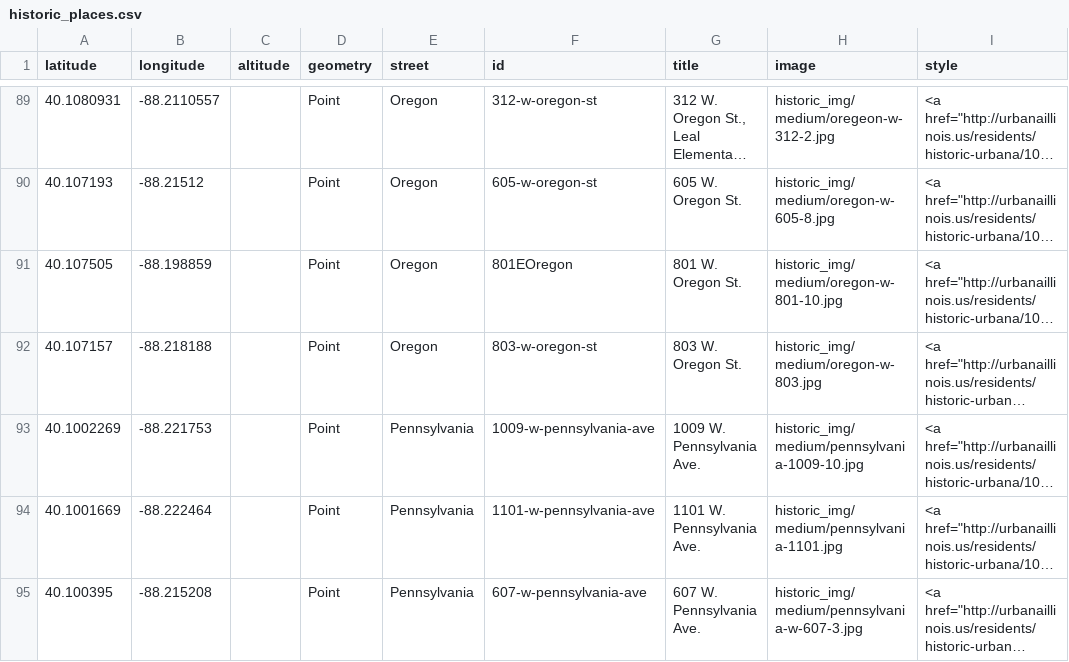
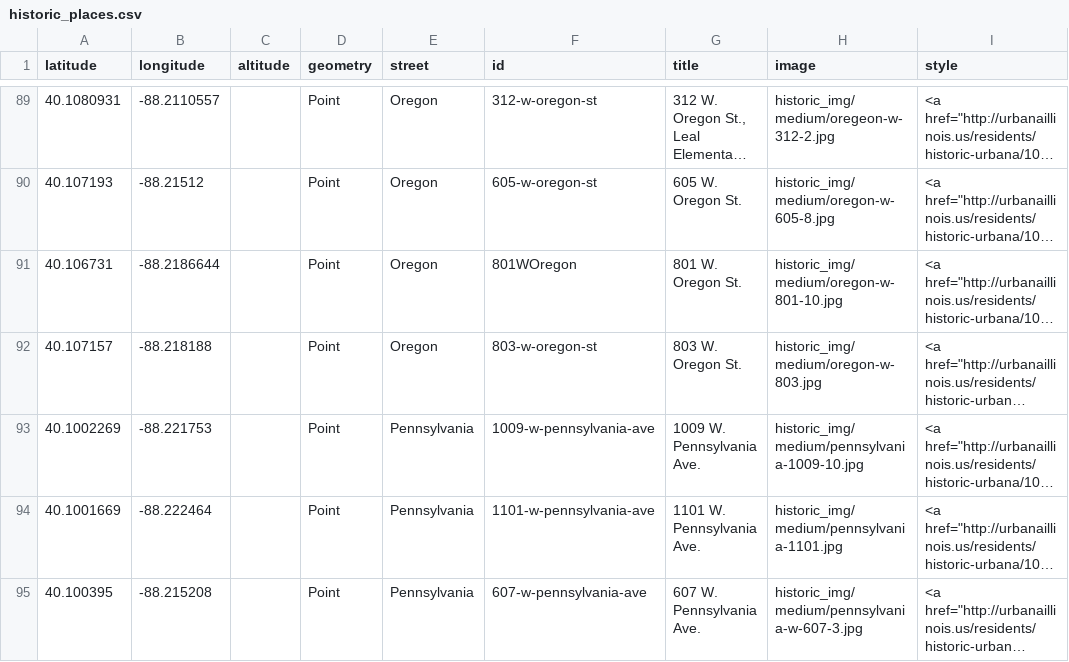
Before and after one commit to urbana-planning/historic-urbana-webmap, a CSV file: historic_places.csv, drawn as a sheet; only a part is shown, gaps mark what is left out; long unchanged cells end in …; the diff names each change by its address in the sheet, - before the commit and + after, or states it on an @@ line.

```diff
--- a/historic_places.csv
+++ b/historic_places.csv
-A91 (latitude): 40.107505
+A91 (latitude): 40.106731
-B91 (longitude): -88.198859
+B91 (longitude): -88.2186644
-F91 (id): 801EOregon
+F91 (id): 801WOregon
```
Also changed, not shown: 5 other files.
